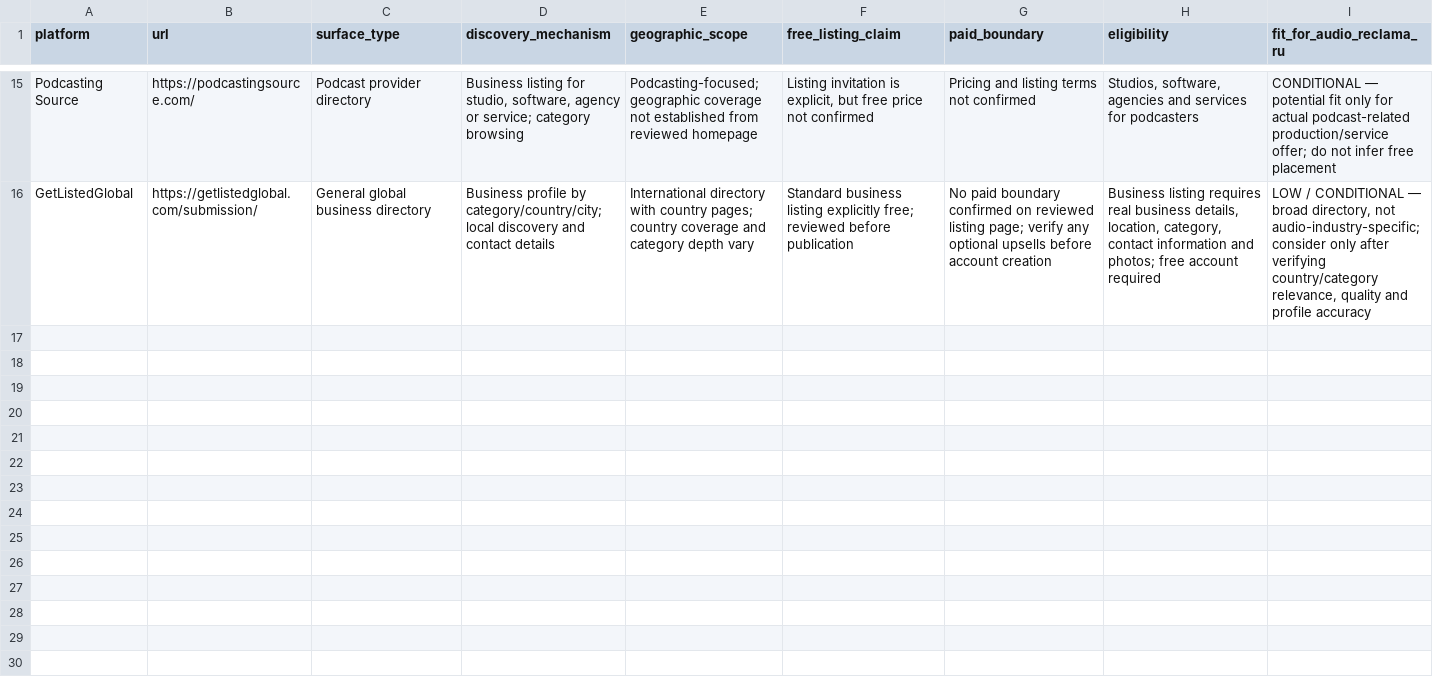
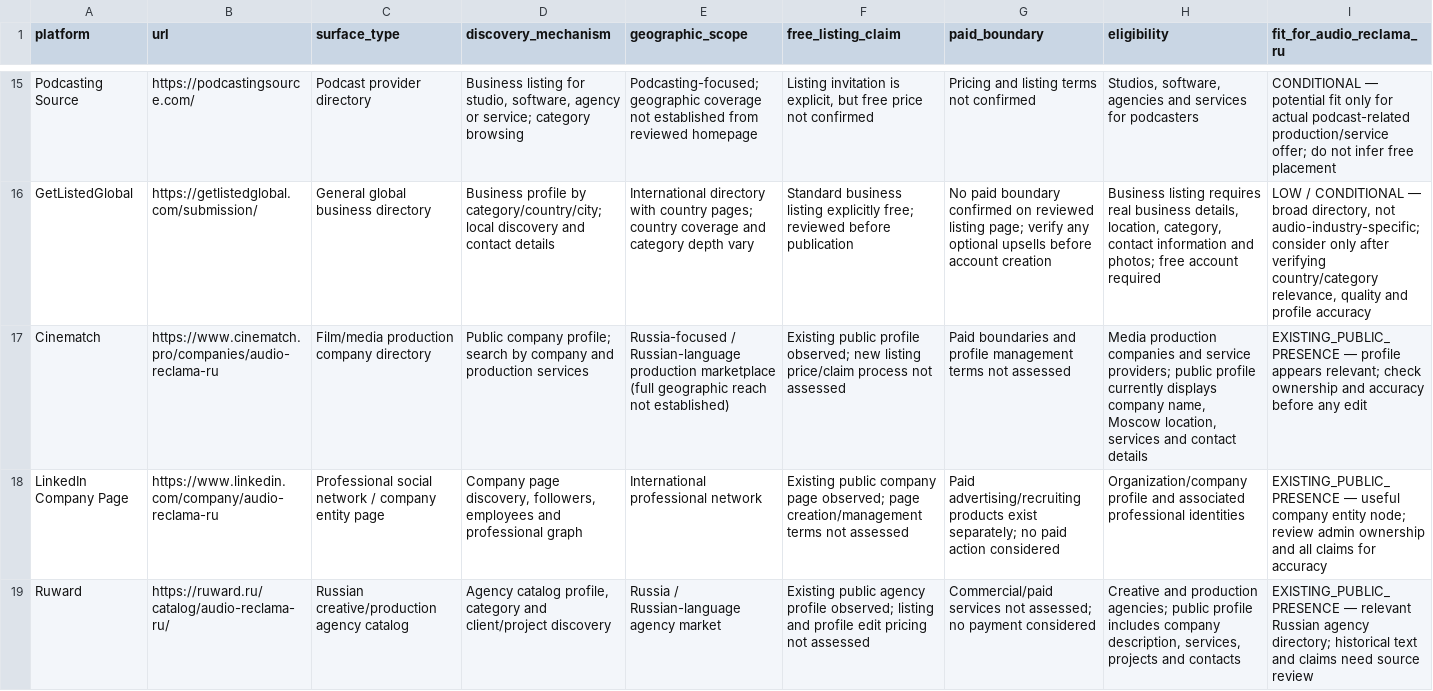
Before and after one commit to AudioReclamaRu/sonic-infrastructure-report, a CSV file: research/ATTENTION_SURFACE_REGISTER_2026-11-17.csv, drawn as a sheet; only a part is shown, gaps mark what is left out; rows hold the shown columns only; the diff names each change by its address in the sheet, - before the commit and + after, or states it on an @@ line.

Commit message:
Record observed public brand directory profiles

```diff
--- a/research/ATTENTION_SURFACE_REGISTER_2026-11-17.csv
+++ b/research/ATTENTION_SURFACE_REGISTER_2026-11-17.csv
+row 17: Cinematch | https://www.cinematch.pro/companies/audio-reclama-ru | Film/media production company directory | Public company profile; search by company and production services | Russia-focused / Russian-language production marketplace (full geographic reach not established) | Existing public profile observed; new listing price/claim process not assessed | Paid boundaries and profile management terms not assessed | Media production companies and service providers; public profile currently displays company name, Moscow location, services and contact details | EXISTING_PUBLIC_PRESENCE — profile appears relevant; check ownership and accuracy before any edit
+row 18: LinkedIn Company Page | https://www.linkedin.com/company/audio-reclama-ru | Professional social network / company entity page | Company page discovery, followers, employees and professional graph | International professional network | Existing public company page observed; page creation/management terms not assessed | Paid advertising/recruiting products exist separately; no paid action considered | Organization/company profile and associated professional identities | EXISTING_PUBLIC_PRESENCE — useful company entity node; review admin ownership and all claims for accuracy
+row 19: Ruward | https://ruward.ru/catalog/audio-reclama-ru/ | Russian creative/production agency catalog | Agency catalog profile, category and client/project discovery | Russia / Russian-language agency market | Existing public agency profile observed; listing and profile edit pricing not assessed | Commercial/paid services not assessed; no payment considered | Creative and production agencies; public profile includes company description, services, projects and contacts | EXISTING_PUBLIC_PRESENCE — relevant Russian agency directory; historical text and claims need source review
```
